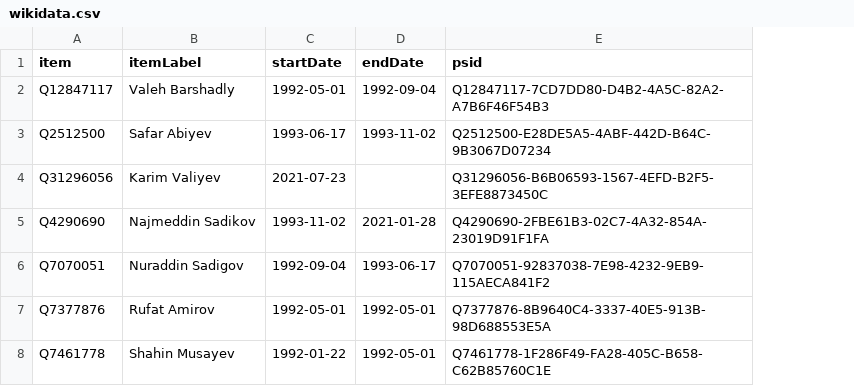
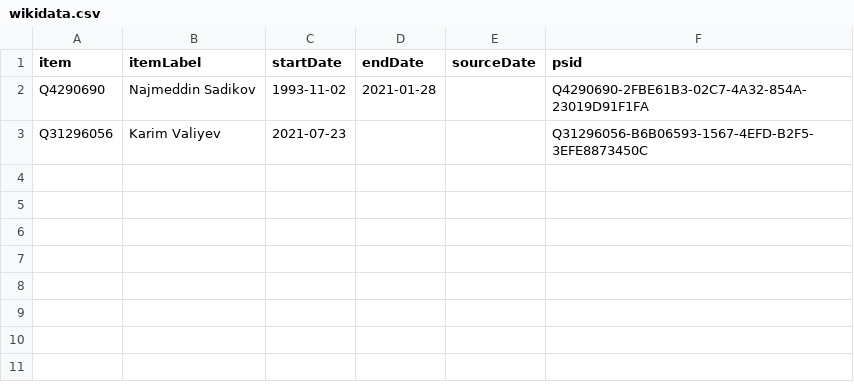
Before and after one commit to every-politician-scrapers/azerbaijan-cabinet, a CSV file: sources/cogs-enwiki/wikidata.csv, drawn as a sheet; removed rows and columns are numbered as before the commit, all else as after; the diff names each change by its address in the sheet, - before the commit and + after, or states it on an @@ line.

```diff
--- a/sources/cogs-enwiki/wikidata.csv
+++ b/sources/cogs-enwiki/wikidata.csv
+column E (sourceDate), empty
-row 2: Q12847117 | Valeh Barshadly | 1992-05-01 | 1992-09-04 | Q12847117-7CD7DD80-D4B2-4A5C-82A2-A7B6F46F54B3
-row 3: Q2512500 | Safar Abiyev | 1993-06-17 | 1993-11-02 | Q2512500-E28DE5A5-4ABF-442D-B64C-9B3067D07234
@@ row 5 moved to row 2: Q4290690 @@
-row 6: Q7070051 | Nuraddin Sadigov | 1992-09-04 | 1993-06-17 | Q7070051-92837038-7E98-4232-9EB9-115AECA841F2
-row 7: Q7377876 | Rufat Amirov | 1992-05-01 | 1992-05-01 | Q7377876-8B9640C4-3337-40E5-913B-98D688553E5A
-row 8: Q7461778 | Shahin Musayev | 1992-01-22 | 1992-05-01 | Q7461778-1F286F49-FA28-405C-B658-C62B85760C1E
```
Also changed, not shown: 3 other files.
